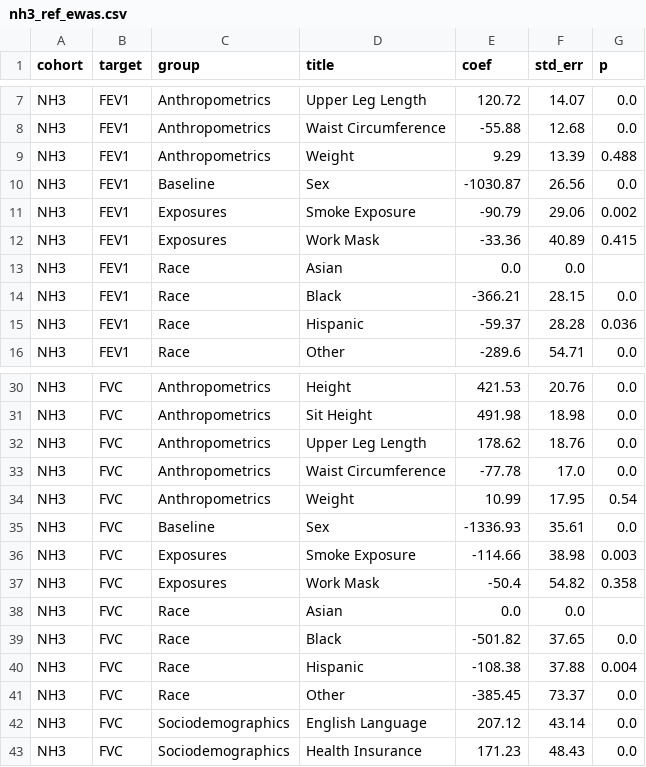
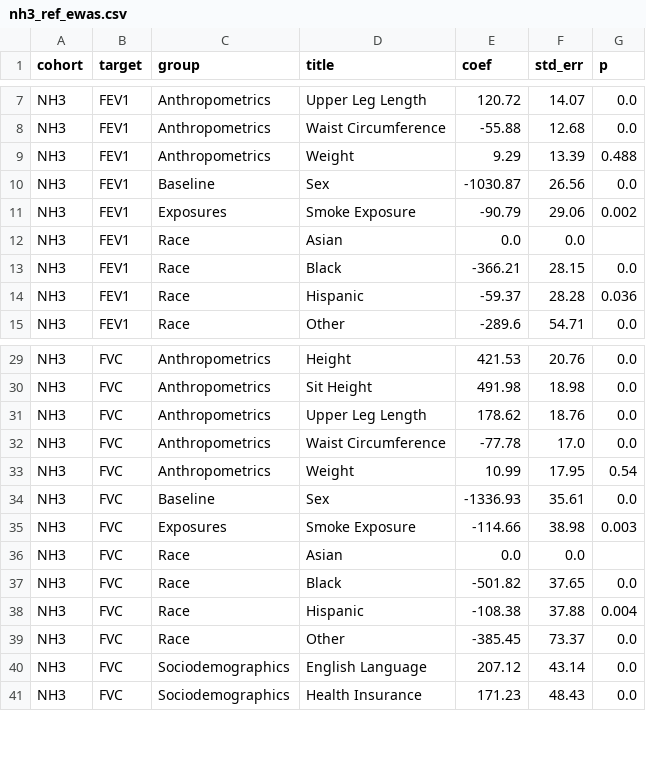
Before and after one commit to aashnapshah/ARC, a CSV file: results/ewas/tables/processed/nh3_ref_ewas.csv, drawn as a sheet; only a part is shown, gaps mark what is left out.

```diff
--- a/results/ewas/tables/processed/nh3_ref_ewas.csv
+++ b/results/ewas/tables/processed/nh3_ref_ewas.csv
@@ -11,3 +11,2 @@ NH3,FEV1,Baseline,Sex,-1030.87,26.56,0.0
 NH3,FEV1,Exposures,Smoke Exposure,-90.79,29.06,0.002
-NH3,FEV1,Exposures,Work Mask,-33.36,40.89,0.415
 NH3,FEV1,Race,Asian,0.0,0.0,
@@ -36,3 +35,2 @@ NH3,FVC,Baseline,Sex,-1336.93,35.61,0.0
 NH3,FVC,Exposures,Smoke Exposure,-114.66,38.98,0.003
-NH3,FVC,Exposures,Work Mask,-50.4,54.82,0.358
 NH3,FVC,Race,Asian,0.0,0.0,
```
Also changed, not shown: results/ewas/tables/processed/nh4_ref_ewas.csv, results/ewas/tables/processed/ukb_ref_ewas.csv, 30 other files.
